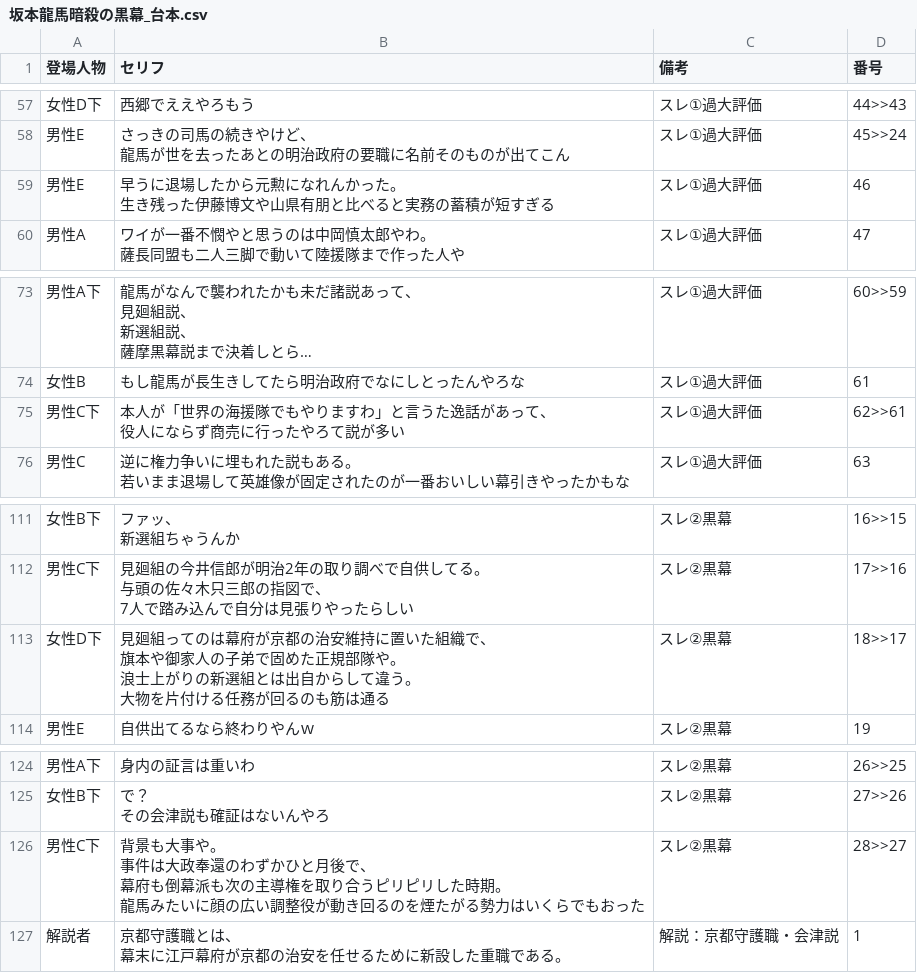
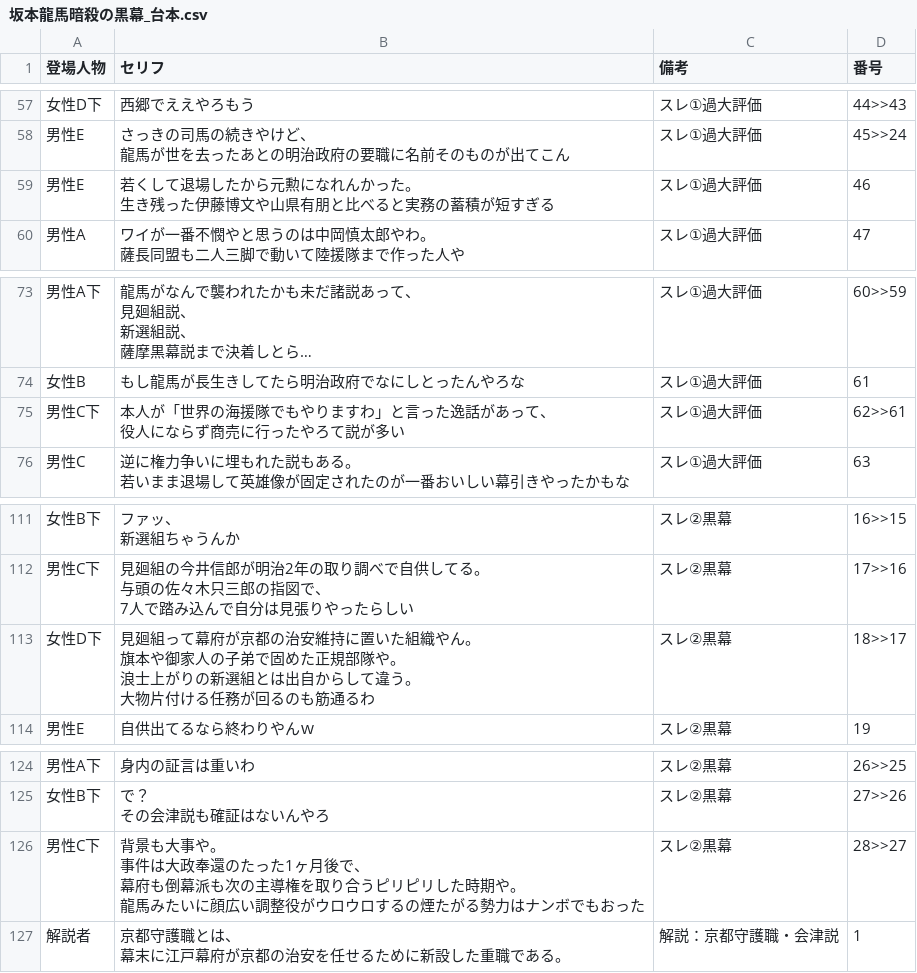
Before and after one commit to corocorobusiness-oss/2nd-brain, a CSV file: 01_プロジェクト/YouTube/創作スレ下書き/2026-06-21_坂本龍馬暗殺の黒幕/坂本龍馬暗殺の黒幕_台本.csv, drawn as a sheet; only a part is shown, gaps mark what is left out; long unchanged cells end in …; the diff covers the shown part only.

```diff
--- a/01_プロジェクト/YouTube/創作スレ下書き/2026-06-21_坂本龍馬暗殺の黒幕/坂本龍馬暗殺の黒幕_台本.csv
+++ b/01_プロジェクト/YouTube/創作スレ下書き/2026-06-21_坂本龍馬暗殺の黒幕/坂本龍馬暗殺の黒幕_台本.csv
@@ -119,4 +119,4 @@
 龍馬が世を去ったあとの明治政府の要職に名前そのものが出てこん",スレ①過大評価,45>>24
-男性E,"早うに退場したから元勲になれんかった。
-生き残った伊藤博文や山県有朋と比べると実務の蓄積が短すぎる",スレ①過大評価,46
+男性E,"若くして退場したから元勲になれんかった。
+生き残った伊藤博文や山県有朋と比べると実務の蓄積が短すぎる",スレ①過大評価,46
 男性A,"ワイが一番不憫やと思うのは中岡慎太郎やわ。
@@ -149,4 +149,4 @@
 女性B,もし龍馬が長生きしてたら明治政府でなにしとったんやろな,スレ①過大評価,61
-男性C下,"本人が「世界の海援隊でもやりますわ」と言うた逸話があって、
-役人にならず商売に行ったやろて説が多い",スレ①過大評価,62>>61
+男性C下,"本人が「世界の海援隊でもやりますわ」と言った逸話があって、
+役人にならず商売に行ったやろて説が多い",スレ①過大評価,62>>61
 男性C,"逆に権力争いに埋もれた説もある。
@@ -223,6 +223,6 @@
 7人で踏み込んで自分は見張りやったらしい",スレ②黒幕,17>>16
-女性D下,"見廻組ってのは幕府が京都の治安維持に置いた組織で、
-旗本や御家人の子弟で固めた正規部隊や。
-浪士上がりの新選組とは出自からして違う。
-大物を片付ける任務が回るのも筋は通る",スレ②黒幕,18>>17
+女性D下,"見廻組って幕府が京都の治安維持に置いた組織やん。
+旗本や御家人の子弟で固めた正規部隊や。
+浪士上がりの新選組とは出自からして違う。
+大物片付ける任務が回るのも筋通るわ",スレ②黒幕,18>>17
 男性E,自供出てるなら終わりやんｗ,スレ②黒幕,19
@@ -253,6 +253,6 @@
 その会津説も確証はないんやろ",スレ②黒幕,27>>26
-男性C下,"背景も大事や。
-事件は大政奉還のわずかひと月後で、
-幕府も倒幕派も次の主導権を取り合うピリピリした時期。
-龍馬みたいに顔の広い調整役が動き回るのを煙たがる勢力はいくらでもおった",スレ②黒幕,28>>27
+男性C下,"背景も大事や。
+事件は大政奉還のたった1ヶ月後で、
+幕府も倒幕派も次の主導権を取り合うピリピリした時期や。
+龍馬みたいに顔広い調整役がウロウロするの煙たがる勢力はナンボでもおった",スレ②黒幕,28>>27
 解説者,"京都守護職とは、
```
Also changed, not shown: 9 edited cells elsewhere in this file, 5 other files.
